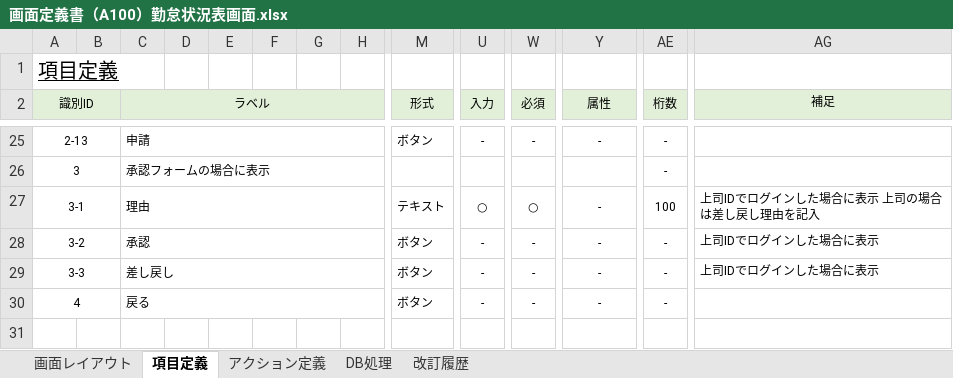
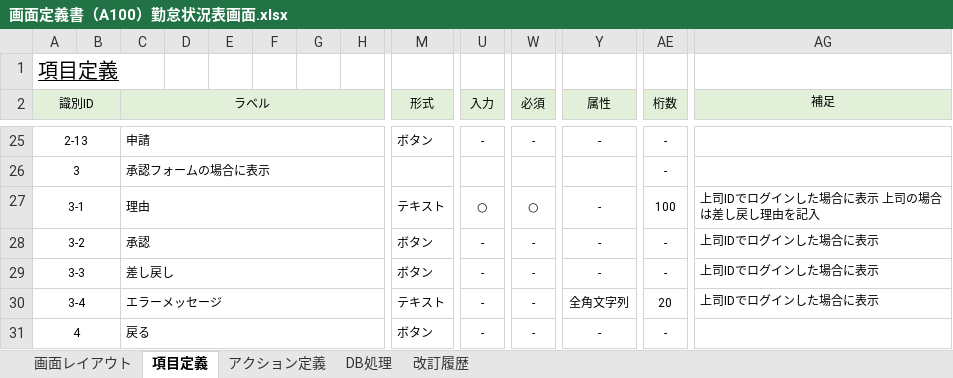
Before and after one commit to yoshiaradaiki/dakokusamurai-git-repository, an Excel workbook: 設計書_打刻侍/20_基本設計/02_画面定義/画面定義書/画面定義書（A100）勤怠状況表画面.xlsx, sheet 項目定義, drawn as a sheet; only a part is shown, gaps mark what is left out; values as stored, in another font and other column widths than the file's, no borders; conditional formats not drawn; rows hold the shown columns only; the diff names each change by its address in the sheet, - before the commit and + after, or states it on an @@ line.

Commit message:
最新
画面定義・テスト

```diff
--- a/設計書_打刻侍/20_基本設計/02_画面定義/画面定義書/画面定義書（A100）勤怠状況表画面.xlsx (sheet 項目定義)
+++ b/設計書_打刻侍/20_基本設計/02_画面定義/画面定義書/画面定義書（A100）勤怠状況表画面.xlsx (sheet 項目定義)
+row 30: 3-4 |  | エラーメッセージ |  |  |  |  |  | テキスト | - | - | 全角文字列 | 20 | 上司IDでログインした場合に表示
```
Also changed, not shown: sheet アクション定義, sheet 画面レイアウト, 設計書_打刻侍/50_単体テスト/仕様書_(A100)勤怠状況表画面.xlsx.
